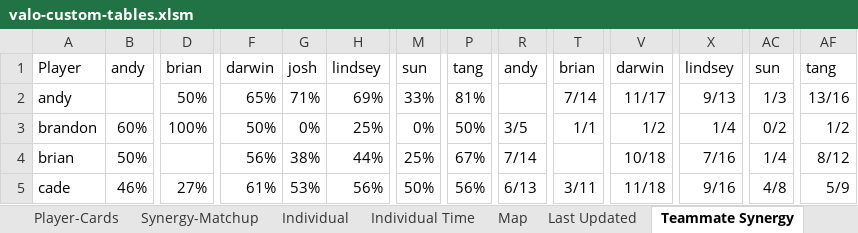
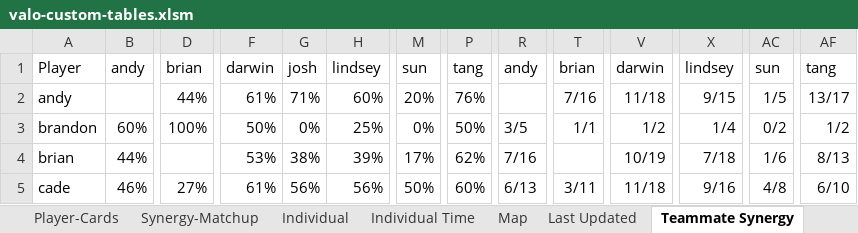
Before and after one commit to candysan7/valorant-customs-stats, an Excel workbook: valo-custom-tables.xlsm, sheet Teammate Synergy, drawn as a sheet; only a part is shown, gaps mark what is left out; values as stored, in another font and other column widths than the file's, no borders; table styles not drawn; the diff covers the shown part only; the diff names each change by its address in the sheet, - before the commit and + after, or states it on an @@ line.

```diff
--- a/valo-custom-tables.xlsm (sheet Teammate Synergy)
+++ b/valo-custom-tables.xlsm (sheet Teammate Synergy)
-D2: 50%
+D2: 44%
-F2: 65%
+F2: 61%
-H2: 69%
+H2: 60%
-M2: 33%
+M2: 20%
-P2: 81%
+P2: 76%
-T2: 7/14
+T2: 7/16
-V2: 11/17
+V2: 11/18
-X2: 9/13
+X2: 9/15
-AC2: 1/3
+AC2: 1/5
-AF2: 13/16
+AF2: 13/17
-B4: 50%
+B4: 44%
-F4: 56%
+F4: 53%
-H4: 44%
+H4: 39%
-M4: 25%
+M4: 17%
-P4: 67%
+P4: 62%
-R4: 7/14
+R4: 7/16
-V4: 10/18
+V4: 10/19
-X4: 7/16
+X4: 7/18
-AC4: 1/4
+AC4: 1/6
-AF4: 8/12
+AF4: 8/13
-G5: 53%
+G5: 56%
-P5: 56%
+P5: 60%
-AF5: 5/9
+AF5: 6/10
```
Also changed, not shown: 101 edited cells elsewhere in this sheet, sheet Individual Time, sheet Data, sheet Synergy-Matchup, sheet Matchups, sheet Map, sheet Individual, 2 more sheets, charts or pictures, 2 other files.
